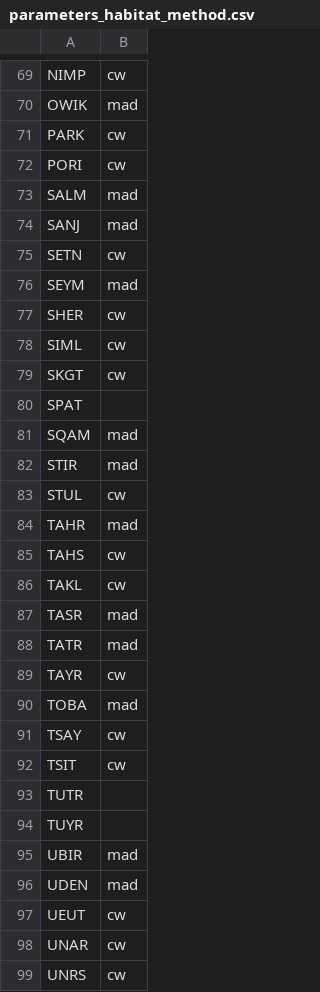
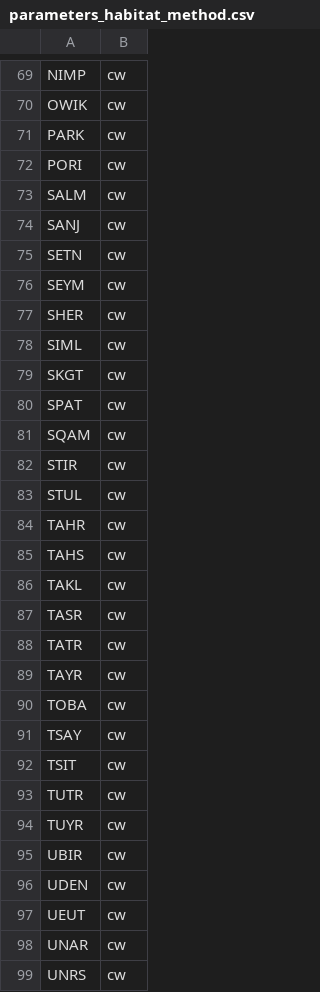
Before and after one commit to emarmitage/bcfishpass, a CSV file: parameters/example_cct/parameters_habitat_method.csv, drawn as a sheet; only a part is shown, gaps mark what is left out; the diff covers the shown part only; the diff names each change by its address in the sheet, - before the commit and + after, or states it on an @@ line.

```diff
--- a/parameters/example_cct/parameters_habitat_method.csv
+++ b/parameters/example_cct/parameters_habitat_method.csv
-B70: mad
+B70: cw
-B73:B74: mad
+B73:B74: cw
-B76: mad
+B76: cw
-B80: (empty)
+B80: cw
-B81:B82: mad
+B81:B82: cw
-B84: mad
+B84: cw
-B87:B88: mad
+B87:B88: cw
-B90: mad
+B90: cw
-B93:B94: (empty)
+B93:B94: cw
-B95:B96: mad
+B95:B96: cw
```
Also changed, not shown: 37 edited cells elsewhere in this file.
